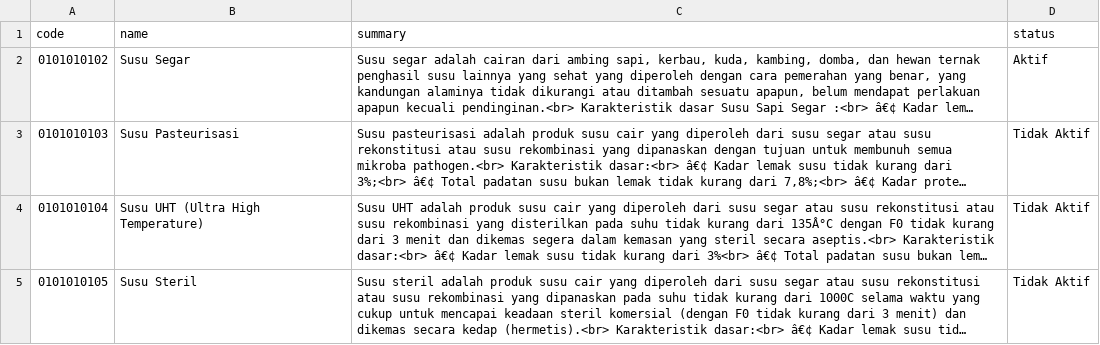
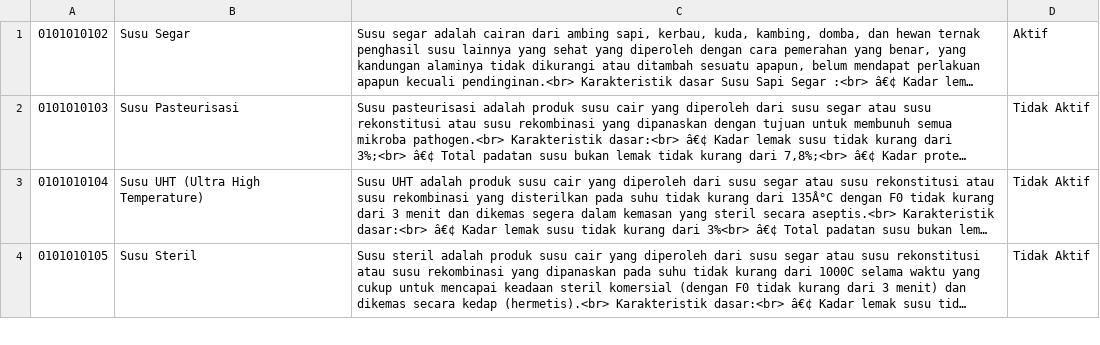
Before and after one commit to perlancar/gudangdata, a CSV file: table/idn_bpom_kategori_pangan/data.csv, drawn as a sheet; only a part is shown; long unchanged cells end in …; the diff names each change by its address in the sheet, - before the commit and + after, or states it on an @@ line.

Commit message:
[bugfix] data.csv must not contain header

```diff
--- a/table/idn_bpom_kategori_pangan/data.csv
+++ b/table/idn_bpom_kategori_pangan/data.csv
-row 1: code | name | summary | status
```
Also changed, not shown: table/idn_bpom_jenis_pangan/data.csv, 2 other files.
